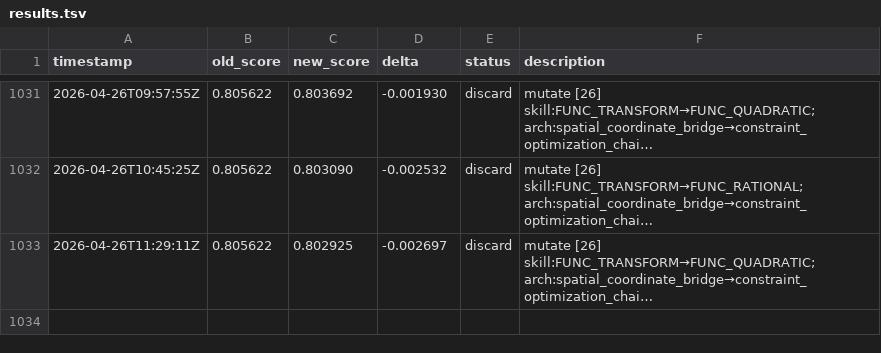
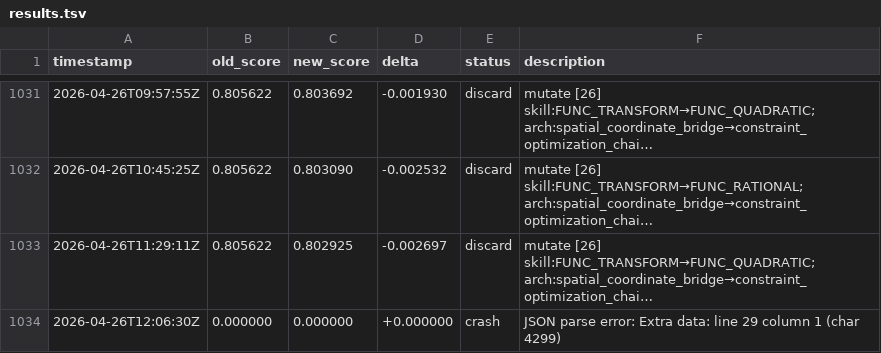
Before and after one commit to jhk7784/autoquestions, a TSV file: results.tsv, drawn as a sheet; only a part is shown, gaps mark what is left out; long unchanged cells end in …; the diff names each change by its address in the sheet, - before the commit and + after, or states it on an @@ line.

Commit message:
cycle: run-24956184781

```diff
--- a/results.tsv
+++ b/results.tsv
+row 1034: 2026-04-26T12:06:30Z | 0.000000 | 0.000000 | +0.000000 | crash | JSON parse error: Extra data: line 29 column 1 (char 4299)
```
